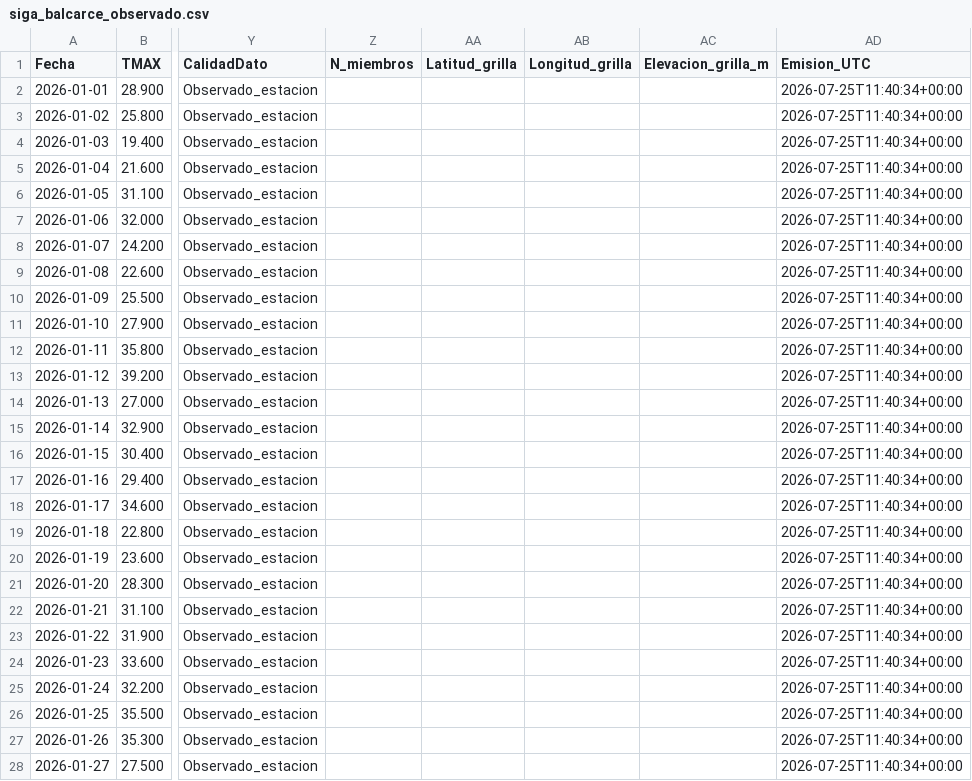
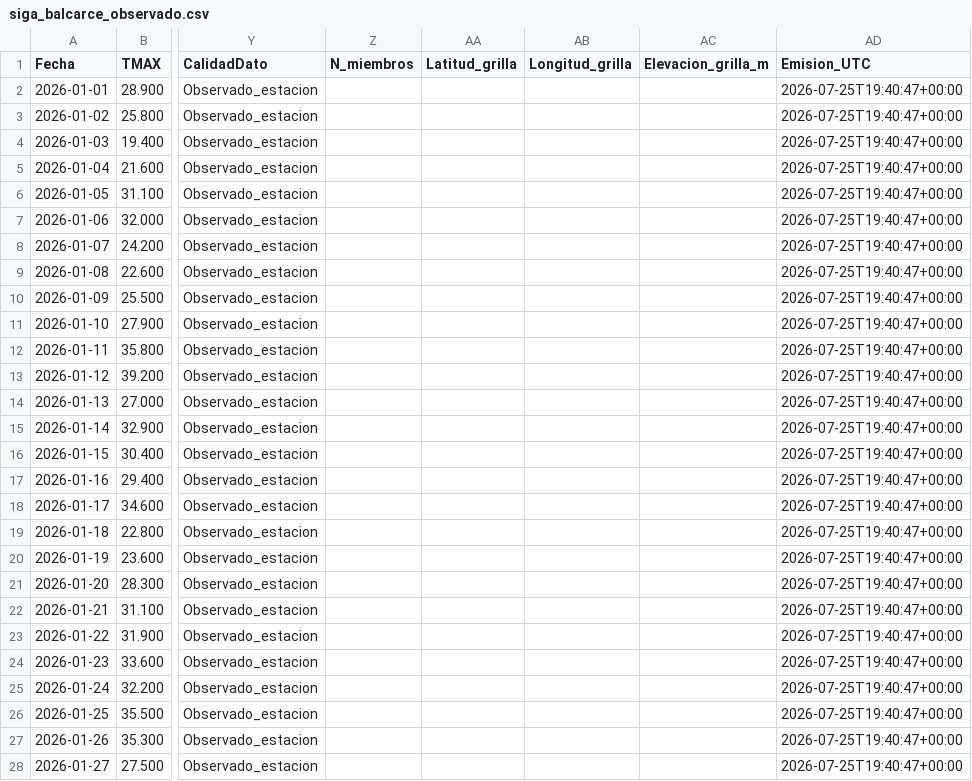
Before and after one commit to PREDWEEM/LOLIUM_BAL2026, a CSV file: data/siga_balcarce_observado.csv, drawn as a sheet; only a part is shown, gaps mark what is left out; the diff covers the shown part only; the diff names each change by its address in the sheet, - before the commit and + after, or states it on an @@ line.

```diff
--- a/data/siga_balcarce_observado.csv
+++ b/data/siga_balcarce_observado.csv
-AD2:AD28 (Emision_UTC): 2026-07-25T11:40:34+00:00
+AD2:AD28 (Emision_UTC): 2026-07-25T19:40:47+00:00
```
Also changed, not shown: 169 edited cells elsewhere in this file, meteo_daily.csv, 2 other files.
